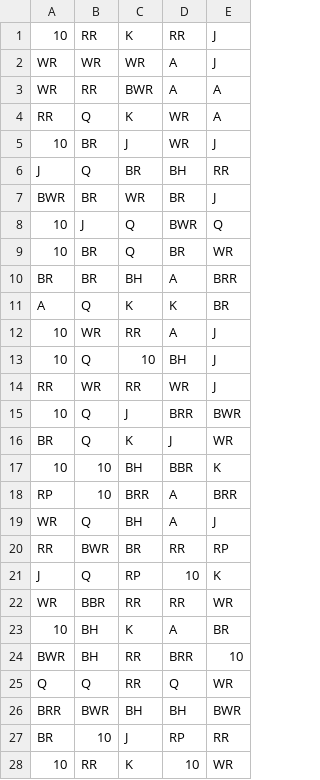
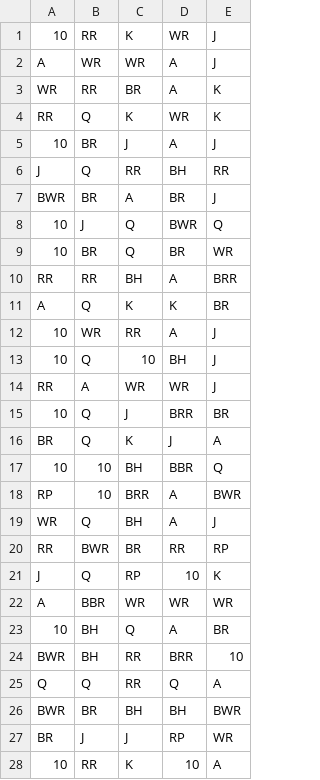
Before and after one commit to RizzRabbit/Bleeding_Roses, a CSV file: games/bleeding_roses/reels/FRB.csv, drawn as a sheet; only a part is shown; the diff covers the shown part only.

```diff
--- a/games/bleeding_roses/reels/FRB.csv
+++ b/games/bleeding_roses/reels/FRB.csv
@@ -1,11 +1,11 @@
-10,RR,K,RR,J
-WR,WR,WR,A,J
-WR,RR,BWR,A,A
-RR,Q,K,WR,A
-10,BR,J,WR,J
-J,Q,BR,BH,RR
-BWR,BR,WR,BR,J
+10,RR,K,WR,J
+A,WR,WR,A,J
+WR,RR,BR,A,K
+RR,Q,K,WR,K
+10,BR,J,A,J
+J,Q,RR,BH,RR
+BWR,BR,A,BR,J
 10,J,Q,BWR,Q
 10,BR,Q,BR,WR
-BR,BR,BH,A,BRR
+RR,RR,BH,A,BRR
 A,Q,K,K,BR
@@ -13,7 +13,7 @@ A,Q,K,K,BR
 10,Q,10,BH,J
-RR,WR,RR,WR,J
-10,Q,J,BRR,BWR
-BR,Q,K,J,WR
-10,10,BH,BBR,K
-RP,10,BRR,A,BRR
+RR,A,WR,WR,J
+10,Q,J,BRR,BR
+BR,Q,K,J,A
+10,10,BH,BBR,Q
+RP,10,BRR,A,BWR
 WR,Q,BH,A,J
@@ -21,8 +21,8 @@ RR,BWR,BR,RR,RP
 J,Q,RP,10,K
-WR,BBR,RR,RR,WR
-10,BH,K,A,BR
+A,BBR,WR,WR,WR
+10,BH,Q,A,BR
 BWR,BH,RR,BRR,10
-Q,Q,RR,Q,WR
-BRR,BWR,BH,BH,BWR
-BR,10,J,RP,RR
-10,RR,K,10,WR
+Q,Q,RR,Q,A
+BWR,BR,BH,BH,BWR
+BR,J,J,RP,WR
+10,RR,K,10,A
```
Also changed, not shown: 2 added rows, 2 removed rows and 66 edited cells elsewhere in this file, games/bleeding_roses/reels/FRH.csv, games/bleeding_roses/reels/FRH20.csv, 7 other files.
